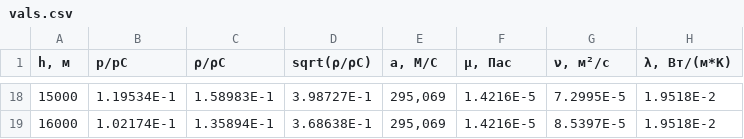
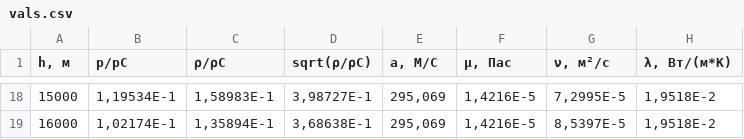
Before and after one commit to Avvros/-, a CSV file: src/vals.csv, drawn as a sheet; only a part is shown, gaps mark what is left out; the diff covers the shown part only.

```diff
--- a/src/vals.csv
+++ b/src/vals.csv
@@ -18,2 +18,2 @@
-15000;1.19534E-1;1.58983E-1;3.98727E-1;295,069;1.4216E-5;7.2995E-5;1.9518E-2
-16000;1.02174E-1;1.35894E-1;3.68638E-1;295,069;1.4216E-5;8.5397E-5;1.9518E-2
+15000;1,19534E-1;1,58983E-1;3,98727E-1;295,069;1,4216E-5;7,2995E-5;1,9518E-2
+16000;1,02174E-1;1,35894E-1;3,68638E-1;295,069;1,4216E-5;8,5397E-5;1,9518E-2
```
Also changed, not shown: 93 edited cells elsewhere in this file, src/st_atm.csv, 2 other files.
